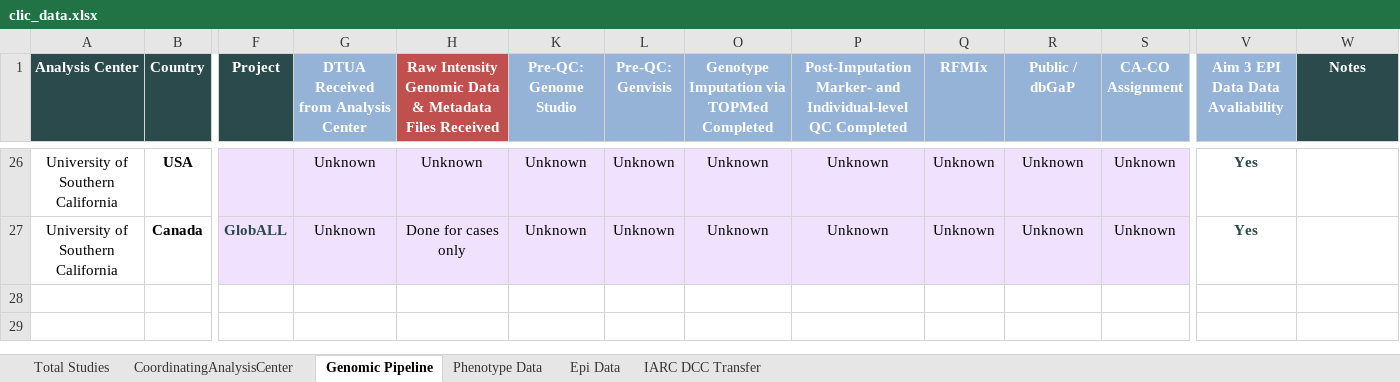
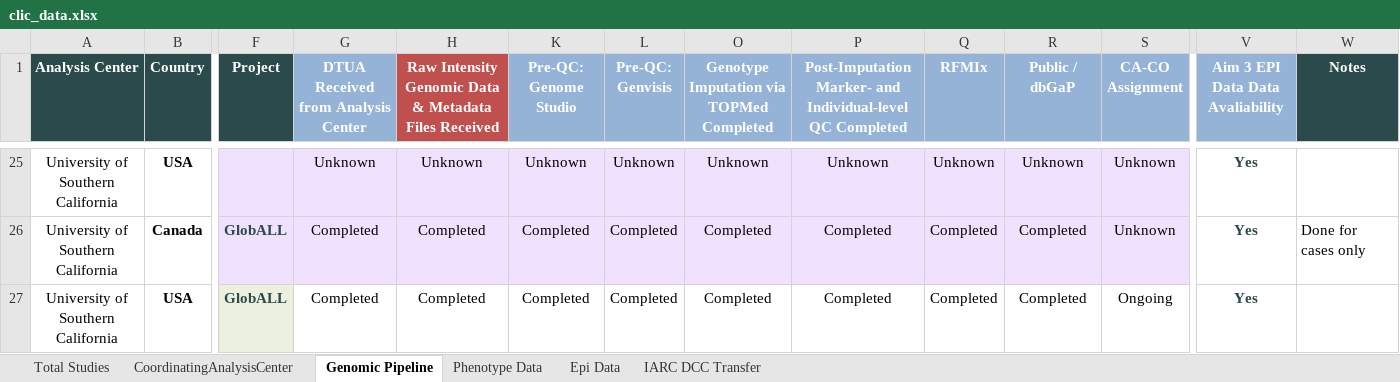
Before and after one commit to UMN371/CLIC-GLOBALL, an Excel workbook: clic_data.xlsx, sheet Genomic Pipeline, drawn as a sheet; only a part is shown, gaps mark what is left out; values as stored, in another font and other column widths than the file's, no borders; conditional formats not drawn; addresses are those after the commit; rows hold the shown columns only; the diff covers the shown part only; the diff names each change by its address in the sheet, - before the commit and + after, or states it on an @@ line.

```diff
--- a/clic_data.xlsx (sheet Genomic Pipeline)
+++ b/clic_data.xlsx (sheet Genomic Pipeline)
-G26: Unknown
+G26: Completed
-H26: Done for cases only
+H26: Completed
-K26 (Pre-QC: Genome Studio): Unknown
+K26 (Pre-QC: Genome Studio): Completed
-L26 (Pre-QC: Genvisis): Unknown
+L26 (Pre-QC: Genvisis): Completed
-O26: Unknown
+O26: Completed
-P26: Unknown
+P26: Completed
-Q26 (RFMIx): Unknown
+Q26 (RFMIx): Completed
-R26 (Public / dbGaP): Unknown
+R26 (Public / dbGaP): Completed
-W26 (Notes): (empty)
+W26 (Notes): Done for cases only
+row 27: University of Southern California | USA | GlobALL | Completed | Completed | Completed | Completed | Completed | Completed | Completed | Completed | Ongoing | Yes
```
Also changed, not shown: 7 added rows, 8 removed rows and 7 moved rows elsewhere in this sheet, sheet Total Studies, sheet IARC DCC Transfer, hidden cells, 1 other file.
